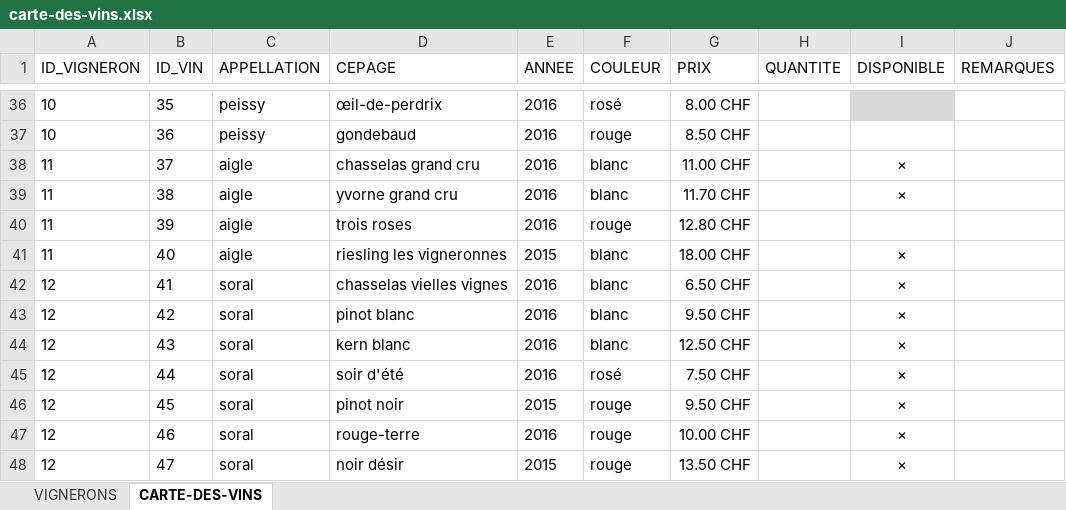
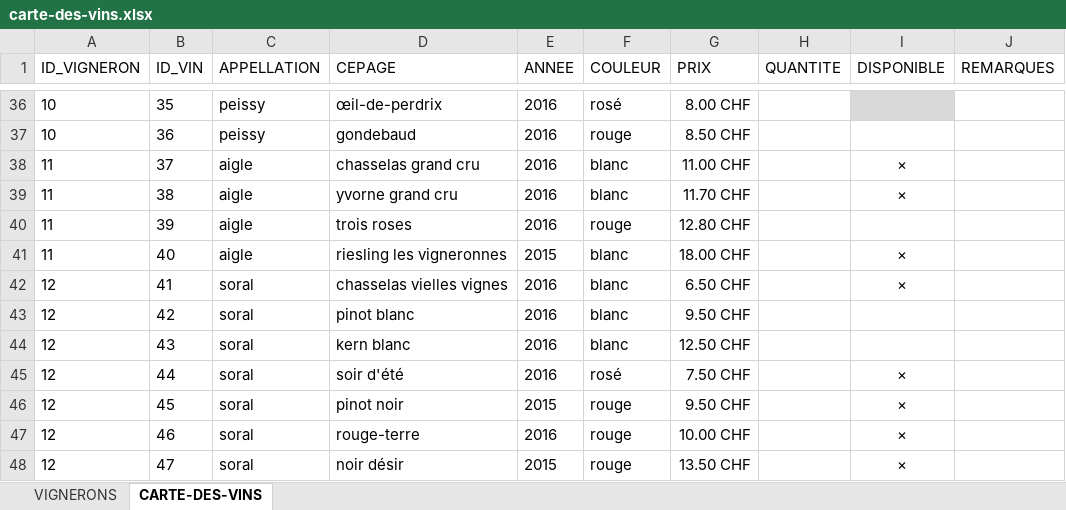
Before and after one commit to deuxfoiscinq/deuxfoiscinq, an Excel workbook: la-cave-de-deuxfoiscinq/carte-des-vins.xlsx, sheet CARTE-DES-VINS, drawn as a sheet; only a part is shown, gaps mark what is left out; values as stored, in another font and other column widths than the file's, no borders; table styles not drawn; the diff names each change by its address in the sheet, - before the commit and + after, or states it on an @@ line.

Commit message:
la cavejc
modif solar

```diff
--- a/la-cave-de-deuxfoiscinq/carte-des-vins.xlsx (sheet CARTE-DES-VINS)
+++ b/la-cave-de-deuxfoiscinq/carte-des-vins.xlsx (sheet CARTE-DES-VINS)
-I43:I44 (DISPONIBLE): ×
+I43:I44 (DISPONIBLE): (empty)
```
